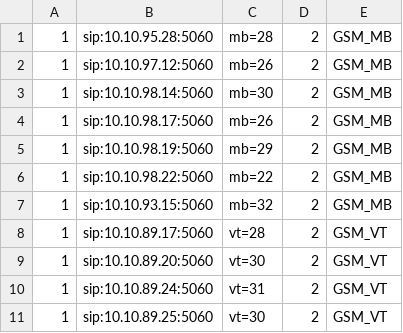
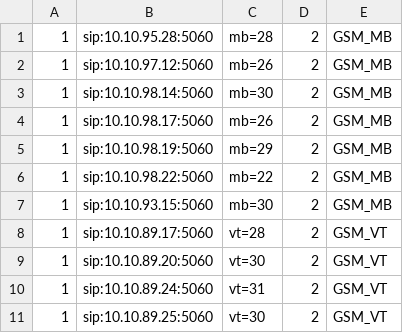
Before and after one commit to devops-itcs/CONFIG-CHANNEL-VPB-154-BK, a CSV file: gsm.csv, drawn as a sheet; only a part is shown.

Commit message:
Update gsm.csv

```diff
--- a/gsm.csv
+++ b/gsm.csv
@@ -6,3 +6,3 @@
 1,sip:10.10.98.22:5060,mb=22,2,GSM_MB
-1,sip:10.10.93.15:5060,mb=32,2,GSM_MB
+1,sip:10.10.93.15:5060,mb=30,2,GSM_MB
 1,sip:10.10.89.17:5060,vt=28,2,GSM_VT
```
